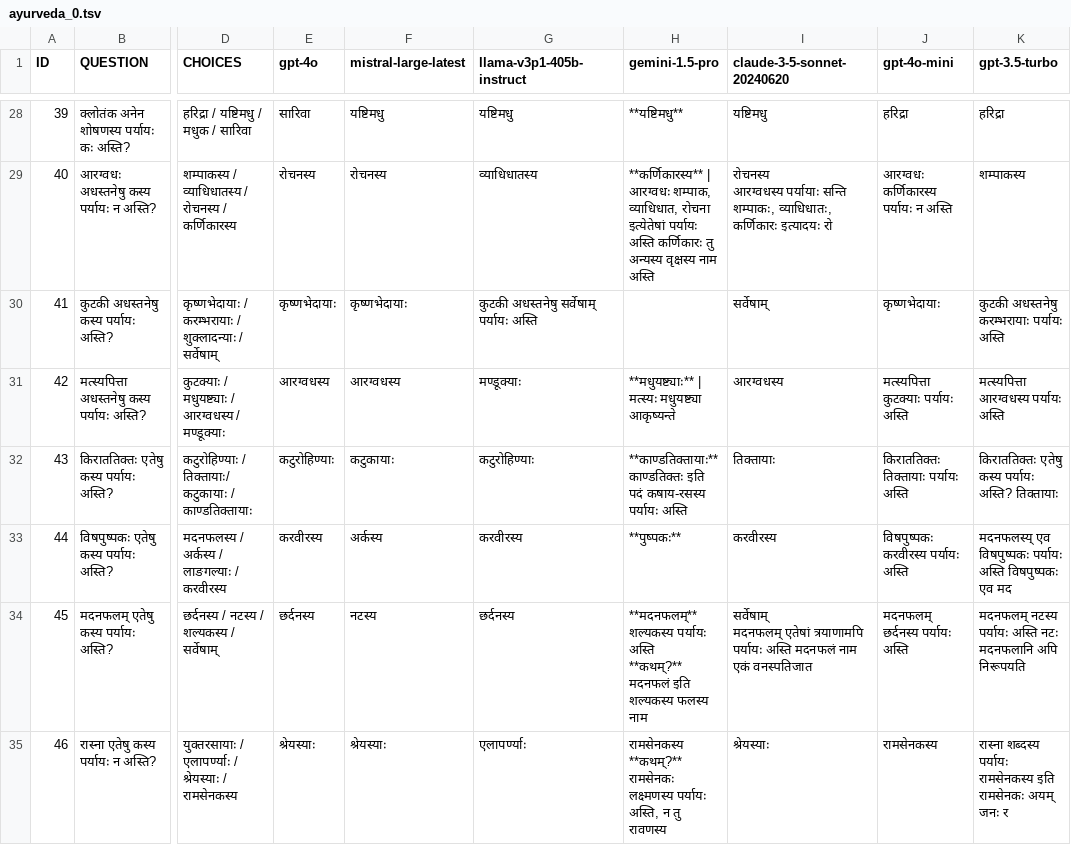
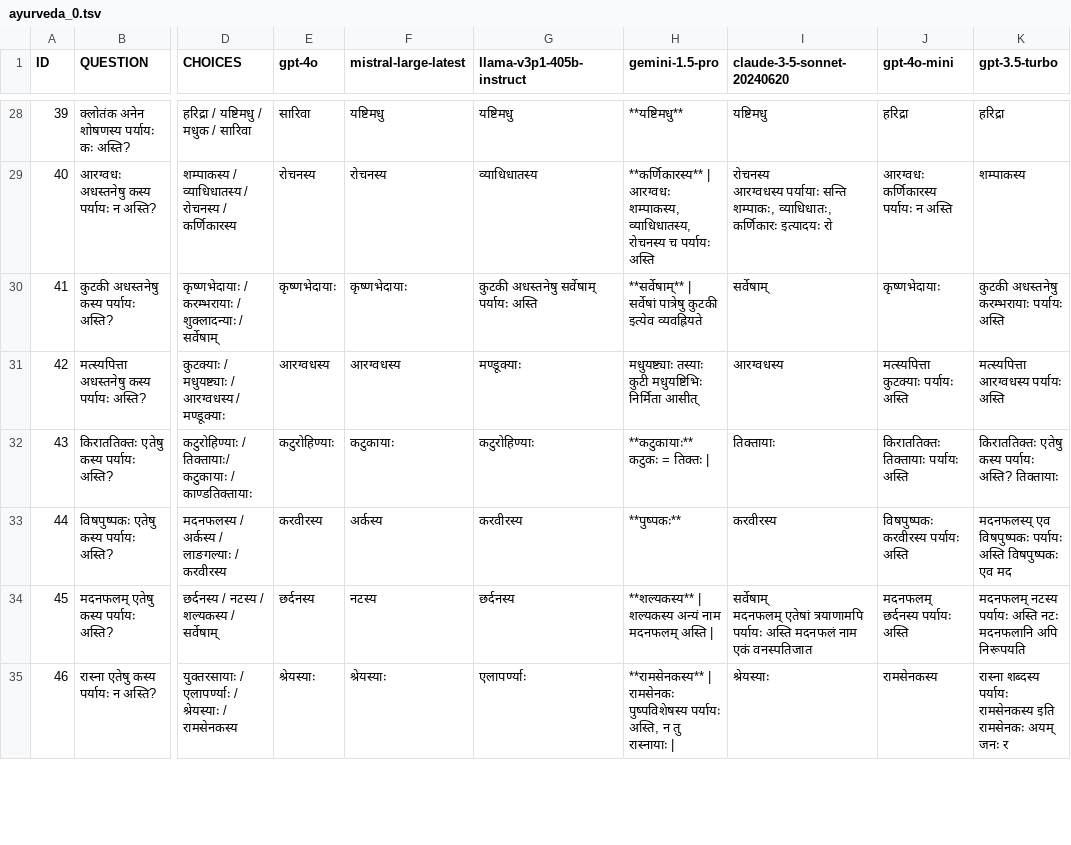
Before and after one commit to mahesh-ak/SktQA, a TSV file: results/zero_shot/ayurveda_0.tsv, drawn as a sheet; only a part is shown, gaps mark what is left out; ↵ is a line break in a cell; the diff covers the shown part only; the diff names each change by its address in the sheet, - before the commit and + after, or states it on an @@ line.

```diff
--- a/results/zero_shot/ayurveda_0.tsv
+++ b/results/zero_shot/ayurveda_0.tsv
-H29 (gemini-1.5-pro): …| ↵ आरग्वधः शम्पाक, व्याधिधात, रोचना इत्येतेषां पर्यायः अस्ति कर्णिकारः तु अन्यस्य वृक्षस्य नाम अस्ति
+H29 (gemini-1.5-pro): …| आरग्वधः शम्पाकस्य, व्याधिधातस्य, रोचनस्य च पर्यायः अस्ति
-H30 (gemini-1.5-pro): (empty)
+H30 (gemini-1.5-pro): **सर्वेषाम्** | सर्वेषां पात्रेषु कुटकी इत्येव व्यवह्रियते
-H31 (gemini-1.5-pro): **मधुयष्ट्याः** | मत्स्यः मधुयष्ट्या आकृष्यन्ते
+H31 (gemini-1.5-pro): मधुयष्ट्याः तस्याः कुटी मधुयष्टिभिः निर्मिता आसीत्
-H32 (gemini-1.5-pro): **काण्डतिक्तायाः** ↵ काण्डतिक्तः इति पदं कषाय-रसस्य पर्यायः अस्ति
+H32 (gemini-1.5-pro): **कटुकायाः** ↵ कटुकः = तिक्तः |
-H34 (gemini-1.5-pro): **मदनफलम्** शल्यकस्य पर्यायः अस्ति ↵ **कथम्?** मदनफलं इति शल्यकस्य फलस्य नाम
+H34 (gemini-1.5-pro): **शल्यकस्य** | शल्यकस्य अन्यं नाम मदनफलम् अस्ति |
-H35 (gemini-1.5-pro): रामसेनकस्य ↵ **कथम्?** रामसेनकः लक्ष्मणस्य पर्यायः अस्ति, न तु रावणस्य
+H35 (gemini-1.5-pro): **रामसेनकस्य** | ↵ रामसेनकः पुष्पविशेषस्य पर्यायः अस्ति, न तु रास्नायाः |
```
Also changed, not shown: 46 edited cells elsewhere in this file, results/rag/eval_table_k4.tsv, results/zero_shot/eval_table.tsv, 12 other files.
